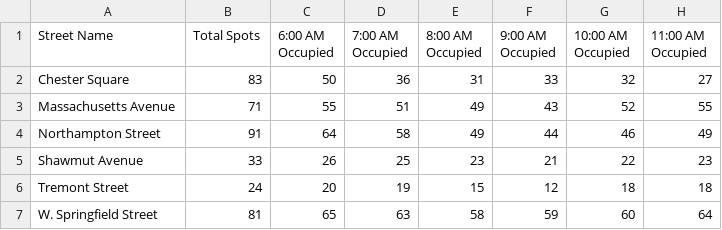
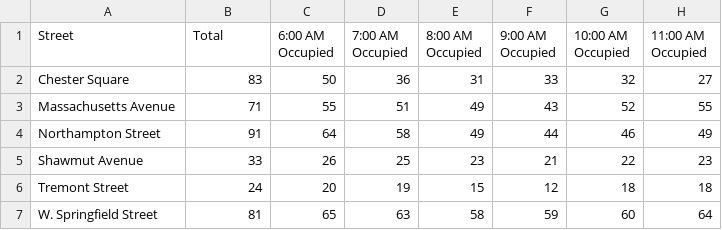
Before and after one commit to Northeastern-DS-4200-F19/project-team-1-parking, a CSV file: Aggregated_Bar_Chart.csv, drawn as a sheet; only a part is shown; the diff names each change by its address in the sheet, - before the commit and + after, or states it on an @@ line.

Commit message:
updated bar chart with the real parking data

```diff
--- a/Aggregated_Bar_Chart.csv
+++ b/Aggregated_Bar_Chart.csv
-A1: Street Name
+A1: Street
-B1: Total Spots
+B1: Total
```
Also changed, not shown: 1 other file.
